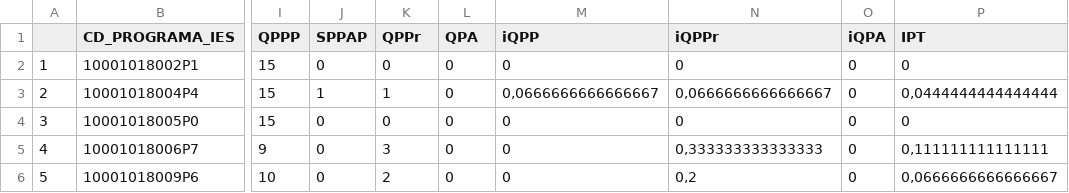
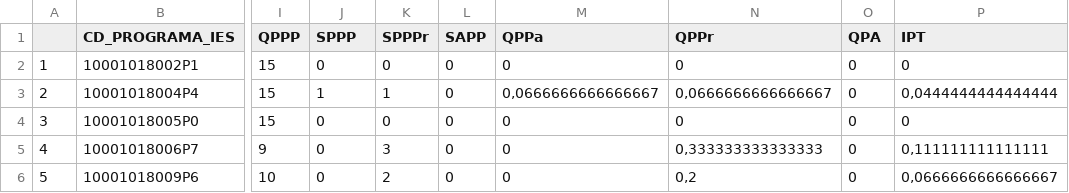
Before and after one commit to Nmuaddib/RGitRep, a CSV file: Tese MIDxPT/Analises/IPT.csv, drawn as a sheet; only a part is shown, gaps mark what is left out; the diff names each change by its address in the sheet, - before the commit and + after, or states it on an @@ line.

```diff
--- a/Tese MIDxPT/Analises/IPT.csv
+++ b/Tese MIDxPT/Analises/IPT.csv
-J1: SPPAP
+J1: SPPP
-K1: QPPr
+K1: SPPPr
-L1: QPA
+L1: SAPP
-M1: iQPP
+M1: QPPa
-N1: iQPPr
+N1: QPPr
-O1: iQPA
+O1: QPA
```
Also changed, not shown: Tese MIDxPT/Analises/CC.csv, Tese MIDxPT/Analises/COR.csv, 27 other files.
